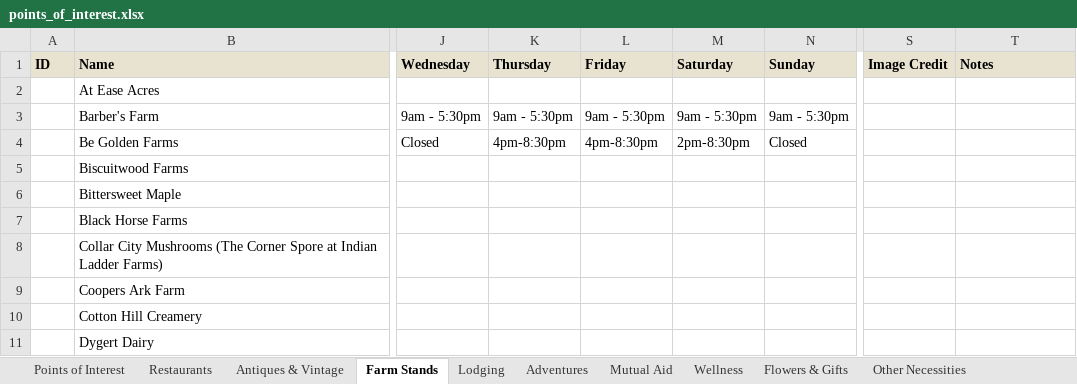
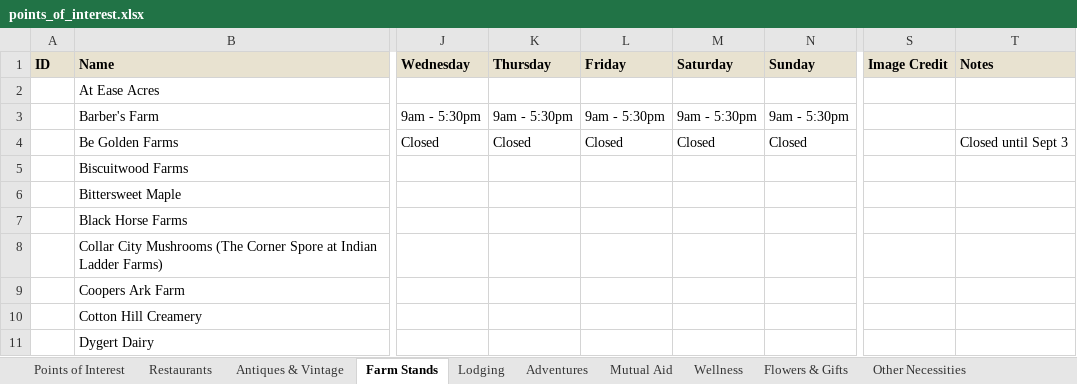
Before and after one commit to nyhilltowners/explore-the-hilltowns, an Excel workbook: data/points_of_interest.xlsx, sheet Farm Stands, drawn as a sheet; only a part is shown, gaps mark what is left out; values as stored, in another font and other column widths than the file's, no borders; the diff names each change by its address in the sheet, - before the commit and + after, or states it on an @@ line.

```diff
--- a/data/points_of_interest.xlsx (sheet Farm Stands)
+++ b/data/points_of_interest.xlsx (sheet Farm Stands)
-K4 (Thursday): 4pm-8:30pm
+K4 (Thursday): Closed
-L4 (Friday): 4pm-8:30pm
+L4 (Friday): Closed
-M4 (Saturday): 2pm-8:30pm
+M4 (Saturday): Closed
-T4 (Notes): (empty)
+T4 (Notes): Closed until Sept 3
```
Also changed, not shown: sheet Restaurants, 4 other files.
